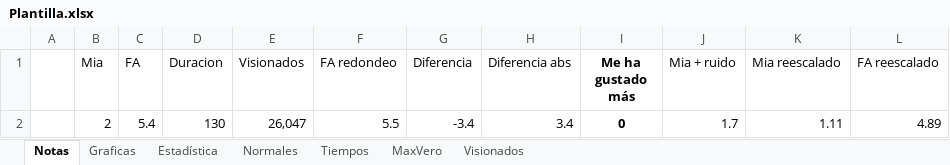
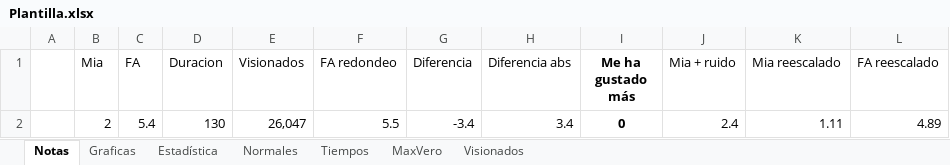
Before and after one commit to JorgeTC/Pelecolas, an Excel workbook: Plantilla.xlsx, sheet Notas, drawn as a sheet; values as stored, in another font and other column widths than the file's, no borders; conditional formats and table styles not drawn; the diff names each change by its address in the sheet, - before the commit and + after, or states it on an @@ line.

Commit message:
Format mia ruido

```diff
--- a/Plantilla.xlsx (sheet Notas)
+++ b/Plantilla.xlsx (sheet Notas)
-J2 (Mia + ruido): 1.7
+J2 (Mia + ruido): 2.4
```
Also changed, not shown: charts or pictures.
